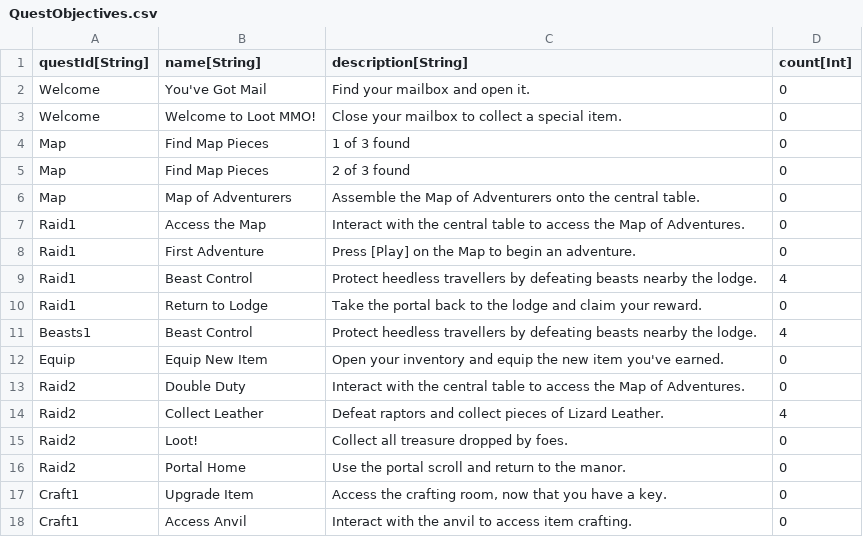
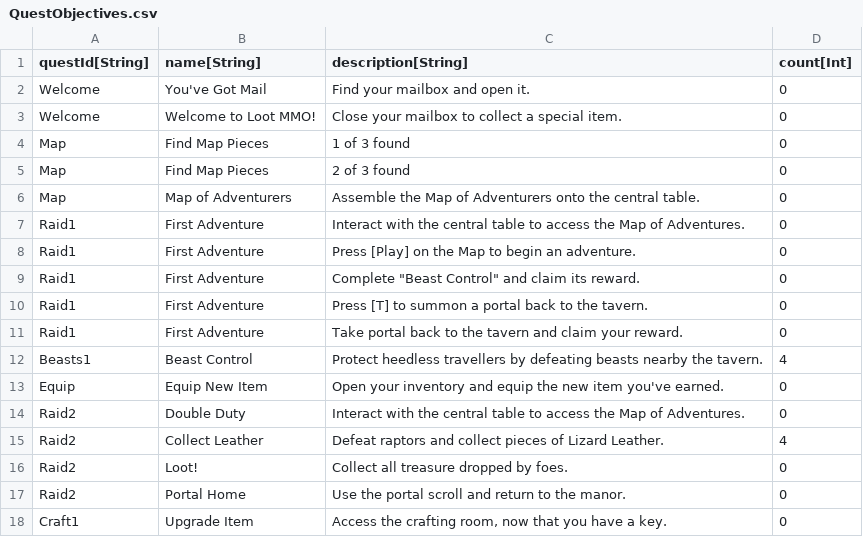
Before and after one commit to standardcombo/LootMMO, a CSV file: Data/DataTables/QuestObjectives.csv, drawn as a sheet; only a part is shown; the shorter side is filled out with more unchanged rows.

```diff
--- a/Data/DataTables/QuestObjectives.csv
+++ b/Data/DataTables/QuestObjectives.csv
@@ -6,7 +6,8 @@
 "Map","Map of Adventurers","Assemble the Map of Adventurers onto the central table.","0"
-"Raid1","Access the Map","Interact with the central table to access the Map of Adventures.","0"
+"Raid1","First Adventure","Interact with the central table to access the Map of Adventures.","0"
 "Raid1","First Adventure","Press [Play] on the Map to begin an adventure.","0"
-"Raid1","Beast Control","Protect heedless travellers by defeating beasts nearby the lodge.","4"
-"Raid1","Return to Lodge","Take the portal back to the lodge and claim your reward.","0"
-"Beasts1","Beast Control","Protect heedless travellers by defeating beasts nearby the lodge.","4"
+"Raid1","First Adventure","Complete ""Beast Control"" and claim its reward.","0"
+"Raid1","First Adventure","Press [T] to summon a portal back to the tavern.","0"
+"Raid1","First Adventure","Take portal back to the tavern and claim your reward.","0"
+"Beasts1","Beast Control","Protect heedless travellers by defeating beasts nearby the tavern.","4"
 "Equip","Equip New Item","Open your inventory and equip the new item you've earned.","0"
```
Also changed, not shown: Data/DataTables/More Items.csv, Data/DataTables/QuestMetadata.csv, 7 other files.
